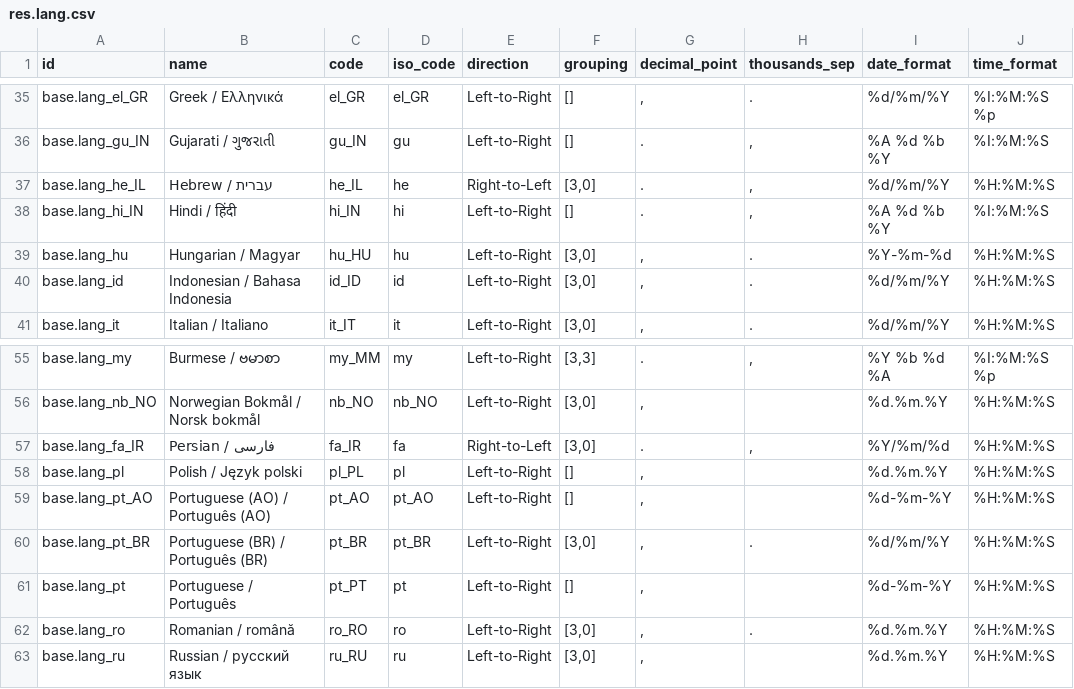
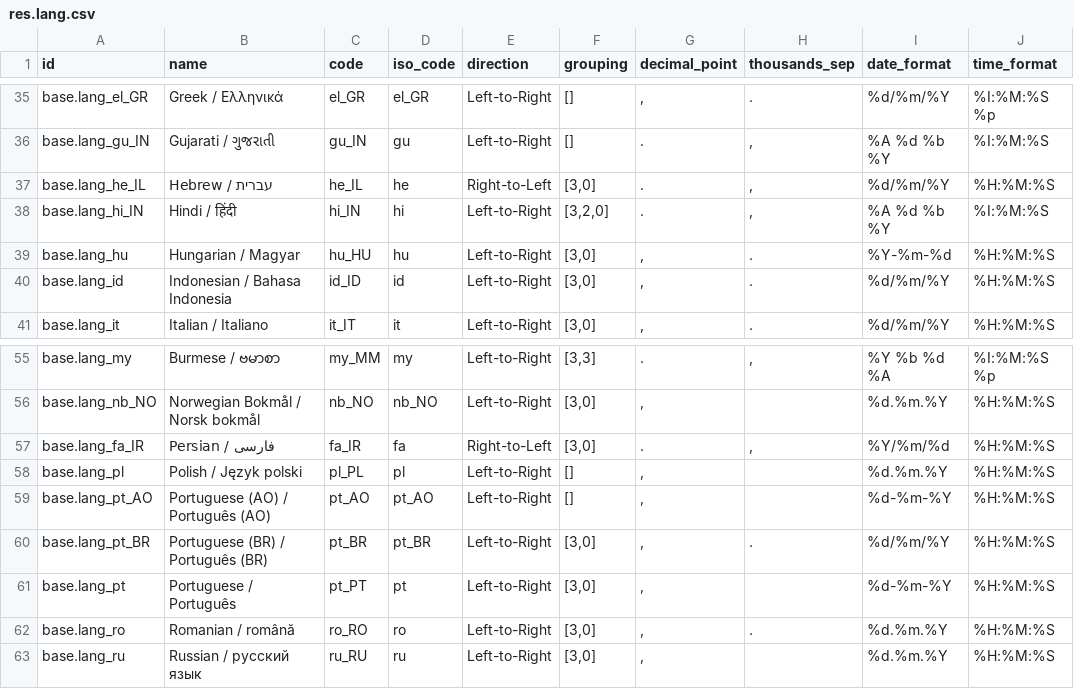
Before and after one commit to RawEvan/odoo-lite, a CSV file: odoo/addons/base/data/res.lang.csv, drawn as a sheet; only a part is shown, gaps mark what is left out; the diff names each change by its address in the sheet, - before the commit and + after, or states it on an @@ line.

```diff
--- a/odoo/addons/base/data/res.lang.csv
+++ b/odoo/addons/base/data/res.lang.csv
-F38 (grouping): []
+F38 (grouping): [3,2,0]
-F61 (grouping): []
+F61 (grouping): [3,0]
```
Also changed, not shown: 7 other files.
